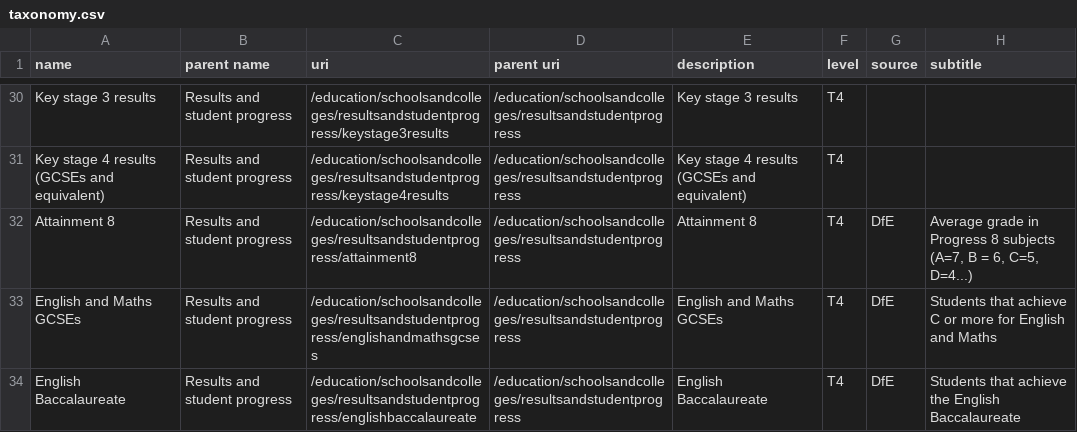
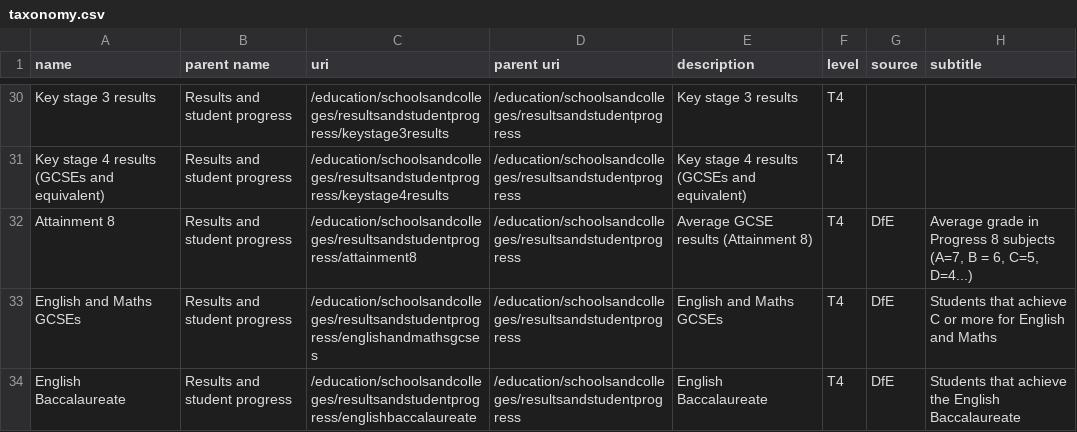
Before and after one commit to racedisparityaudit/rdalpha, a CSV file: data/taxonomy.csv, drawn as a sheet; only a part is shown, gaps mark what is left out; the diff names each change by its address in the sheet, - before the commit and + after, or states it on an @@ line.

```diff
--- a/data/taxonomy.csv
+++ b/data/taxonomy.csv
-E32 (description): Attainment 8
+E32 (description): Average GCSE results (Attainment 8)
```
Also changed, not shown: 5 other files.
